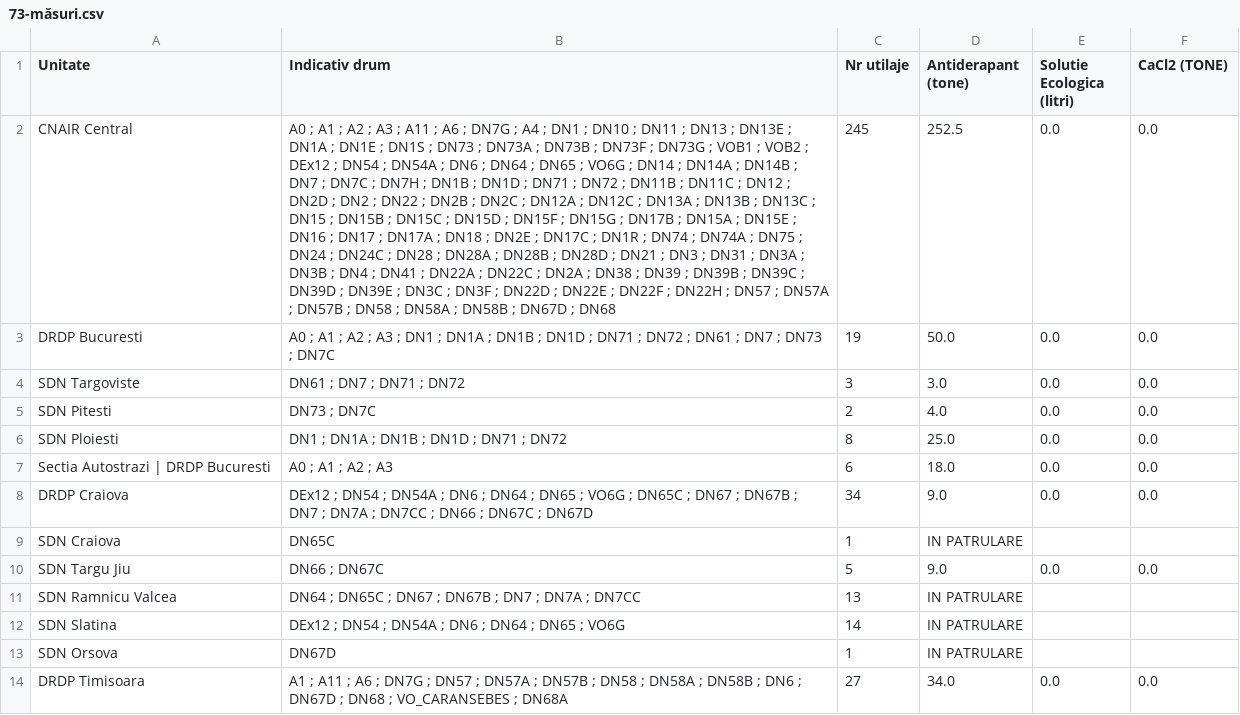
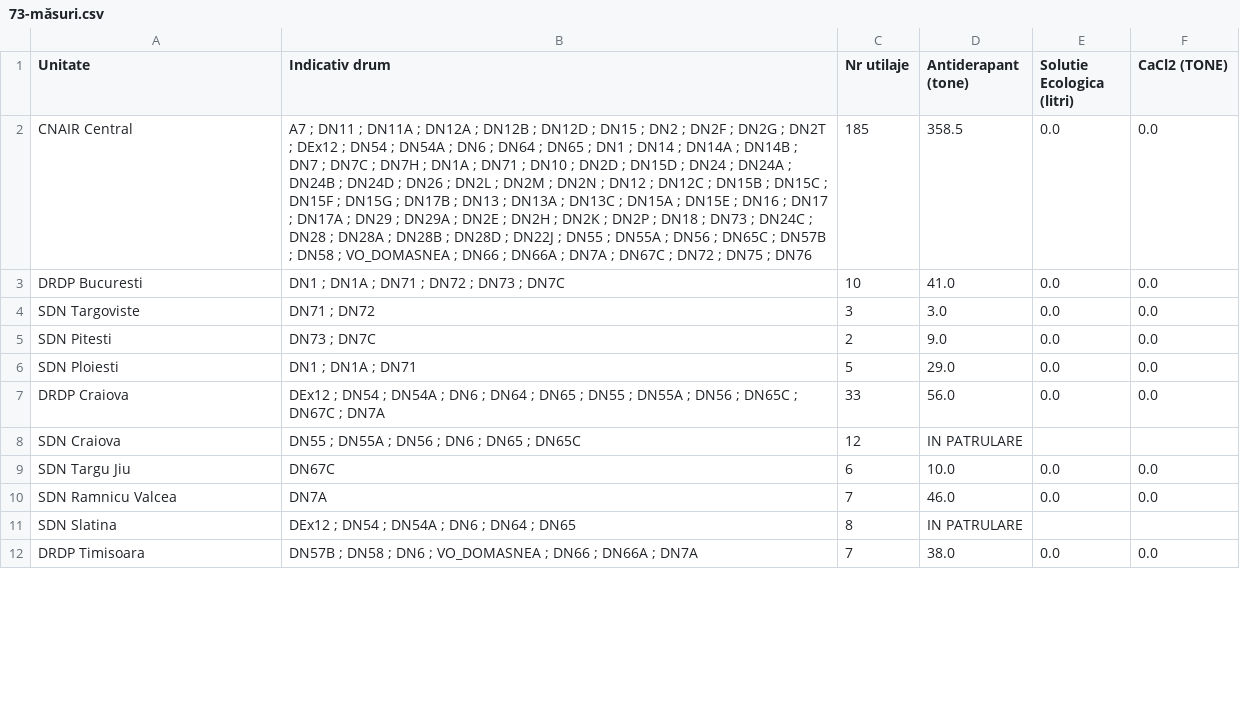
Before and after one commit to gov2-ro/prometeu, a CSV file: data/andnet/csv/73-măsuri.csv, drawn as a sheet; only a part is shown; removed rows and columns are numbered as before the commit, all else as after; the diff covers the shown part only; the diff names each change by its address in the sheet, - before the commit and + after, or states it on an @@ line.

```diff
--- a/data/andnet/csv/73-măsuri.csv
+++ b/data/andnet/csv/73-măsuri.csv
-B2 (Indicativ drum): A0 ; A1 ; A2 ; A3 ; A11 ; A6 ; DN7G ; A4 ; DN1 ; DN10 ; DN11 ; DN13 ; DN13E ; DN1A ; DN1E ; DN1S ; DN73 ; DN73A ; DN73B ; DN73F ; DN73G ; VOB1 ; VOB2 ; DEx12 ; DN54 ; DN54A ; DN6 ; DN64 ; DN65 ; VO6G ; DN14 ; DN14A ; DN14B ; DN7 ; DN7C ; DN7H ; DN1B ; DN1D ; DN71 ; DN72 ; DN11B ; DN11C ; DN12 ; DN2D ; DN2 ; DN22 ; DN2B ; DN2C ; DN12A ; DN12C ; DN13A ; DN13B ; DN13C ; DN15 ; DN15B ; DN15C ; DN15D ; DN15F ; DN15G ; DN17B ; DN15A ; DN15E ; DN16 ; DN17 ; DN17A ; DN18 ; DN2E ; DN17C ; DN1R ; DN74 ; DN74A ; DN75 ; DN24 ; DN24C ; DN28 ; DN28A ; DN28B ; DN28D ; DN21 ; DN3 ; DN31 ; DN3A ; DN3B ; DN4 ; DN41 ; DN22A ; DN22C ; DN2A ; DN38 ; DN39 ; DN39B ; DN39C ; DN39D ; DN39E ; DN3C ; DN3F ; DN22D ; DN22E ; DN22F ; DN22H ; DN57 ; DN57A ; DN57B ; DN58 ; DN58A ; DN58B ; DN67D ; DN68
+B2 (Indicativ drum): A7 ; DN11 ; DN11A ; DN12A ; DN12B ; DN12D ; DN15 ; DN2 ; DN2F ; DN2G ; DN2T ; DEx12 ; DN54 ; DN54A ; DN6 ; DN64 ; DN65 ; DN1 ; DN14 ; DN14A ; DN14B ; DN7 ; DN7C ; DN7H ; DN1A ; DN71 ; DN10 ; DN2D ; DN15D ; DN24 ; DN24A ; DN24B ; DN24D ; DN26 ; DN2L ; DN2M ; DN2N ; DN12 ; DN12C ; DN15B ; DN15C ; DN15F ; DN15G ; DN17B ; DN13 ; DN13A ; DN13C ; DN15A ; DN15E ; DN16 ; DN17 ; DN17A ; DN29 ; DN29A ; DN2E ; DN2H ; DN2K ; DN2P ; DN18 ; DN73 ; DN24C ; DN28 ; DN28A ; DN28B ; DN28D ; DN22J ; DN55 ; DN55A ; DN56 ; DN65C ; DN57B ; DN58 ; VO_DOMASNEA ; DN66 ; DN66A ; DN7A ; DN67C ; DN72 ; DN75 ; DN76
-C2 (Nr utilaje): 245
+C2 (Nr utilaje): 185
-D2 (Antiderapant (tone)): 252.5
+D2 (Antiderapant (tone)): 358.5
-B3 (Indicativ drum): A0 ; A1 ; A2 ; A3 ; DN1 ; DN1A ; DN1B ; DN1D ; DN71 ; DN72 ; DN61 ; DN7 ; DN73…
+B3 (Indicativ drum): DN1 ; DN1A ; DN71 ; DN72 ; DN73…
-C3 (Nr utilaje): 19
+C3 (Nr utilaje): 10
-D3 (Antiderapant (tone)): 50.0
+D3 (Antiderapant (tone)): 41.0
-B4 (Indicativ drum): DN61 ; DN7 ; DN71 ; DN72
+B4 (Indicativ drum): DN71 ; DN72
-D5 (Antiderapant (tone)): 4.0
+D5 (Antiderapant (tone)): 9.0
-B6 (Indicativ drum): DN1 ; DN1A ; DN1B ; DN1D ; DN71 ; DN72
+B6 (Indicativ drum): DN1 ; DN1A ; DN71
-C6 (Nr utilaje): 8
+C6 (Nr utilaje): 5
-D6 (Antiderapant (tone)): 25.0
+D6 (Antiderapant (tone)): 29.0
-row 7: Sectia Autostrazi | DRDP Bucuresti | A0 ; A1 ; A2 ; A3 | 6 | 18.0 | 0.0 | 0.0
-B7 (Indicativ drum): …DN65 ; VO6G ; DN65C ; DN67 ; DN67B ; DN7 ; DN7A ; DN7CC ; DN66 ; DN67C ; DN67D
+B7 (Indicativ drum): …DN65 ; DN55 ; DN55A ; DN56 ; DN65C ; DN67C ; DN7A
-C7 (Nr utilaje): 34
+C7 (Nr utilaje): 33
-D7 (Antiderapant (tone)): 9.0
+D7 (Antiderapant (tone)): 56.0
-B8 (Indicativ drum): DN65C
+B8 (Indicativ drum): DN55 ; DN55A ; DN56 ; DN6 ; DN65 ; DN65C
-C8 (Nr utilaje): 1
+C8 (Nr utilaje): 12
-B9 (Indicativ drum): DN66 ; DN67C
+B9 (Indicativ drum): DN67C
-C9 (Nr utilaje): 5
+C9 (Nr utilaje): 6
-D9 (Antiderapant (tone)): 9.0
+D9 (Antiderapant (tone)): 10.0
-B10 (Indicativ drum): DN64 ; DN65C ; DN67 ; DN67B ; DN7 ; DN7A ; DN7CC
+B10 (Indicativ drum): DN7A
-C10 (Nr utilaje): 13
+C10 (Nr utilaje): 7
-D10 (Antiderapant (tone)): IN PATRULARE
+D10 (Antiderapant (tone)): 46.0
-E10 (Solutie Ecologica (litri)): (empty)
+E10 (Solutie Ecologica (litri)): 0.0
-F10 (CaCl2 (TONE)): (empty)
+F10 (CaCl2 (TONE)): 0.0
-B11 (Indicativ drum): DEx12 ; DN54 ; DN54A ; DN6 ; DN64 ; DN65 ; VO6G
+B11 (Indicativ drum): DEx12 ; DN54 ; DN54A ; DN6 ; DN64 ; DN65
-C11 (Nr utilaje): 14
+C11 (Nr utilaje): 8
-row 13: SDN Orsova | DN67D | 1 | IN PATRULARE
-B12 (Indicativ drum): A1 ; A11 ; A6 ; DN7G ; DN57 ; DN57A ; DN57B ; DN58 ; DN58A ; DN58B ; DN6 ; DN67D ; DN68 ; VO_CARANSEBES ; DN68A
+B12 (Indicativ drum): DN57B ; DN58 ; DN6 ; VO_DOMASNEA ; DN66 ; DN66A ; DN7A
-C12 (Nr utilaje): 27
+C12 (Nr utilaje): 7
-D12 (Antiderapant (tone)): 34.0
+D12 (Antiderapant (tone)): 38.0
```
Also changed, not shown: 6 added rows, 10 removed rows and 51 edited cells elsewhere in this file, data/andnet/csv/meteo.csv, data/andnet/csv/starea generala.csv, 21 other files.
